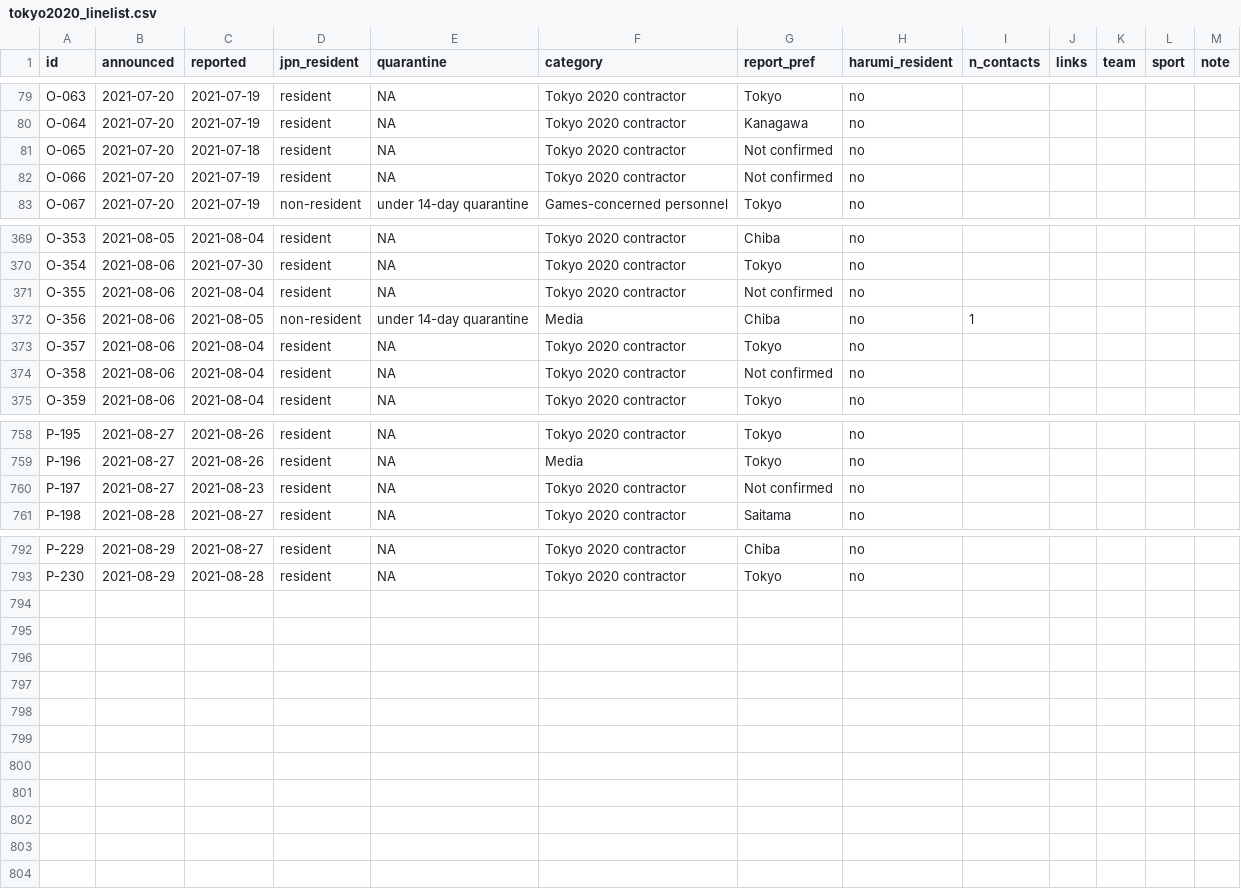
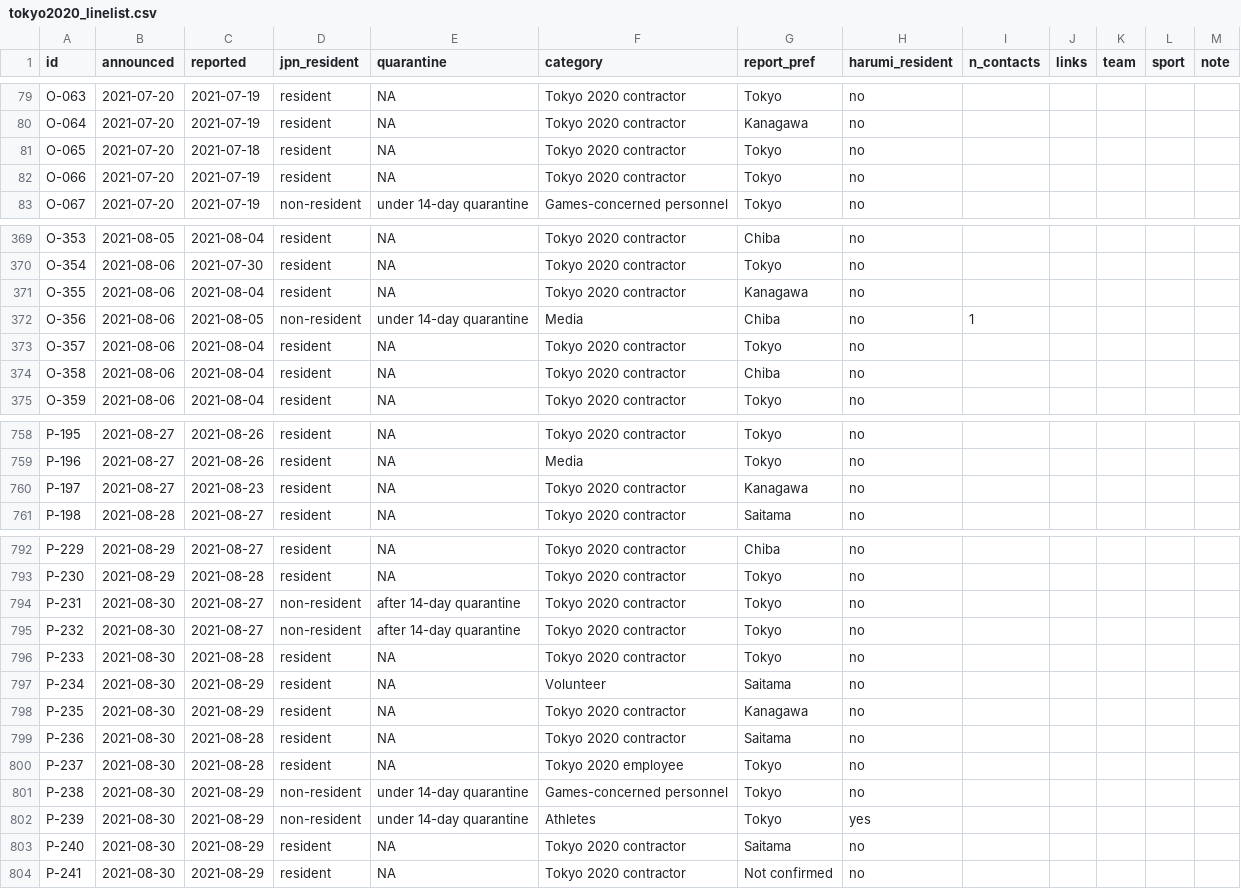
Before and after one commit to nlinton/covid19_tokyo2020, a CSV file: data/tokyo2020_linelist.csv, drawn as a sheet; only a part is shown, gaps mark what is left out.

Commit message:
Add data

```diff
--- a/data/tokyo2020_linelist.csv
+++ b/data/tokyo2020_linelist.csv
@@ -80,4 +80,4 @@ O-063,2021-07-20,2021-07-19,resident,NA,Tokyo 2020 contractor,Tokyo,no,,,,,
 O-064,2021-07-20,2021-07-19,resident,NA,Tokyo 2020 contractor,Kanagawa,no,,,,,
-O-065,2021-07-20,2021-07-18,resident,NA,Tokyo 2020 contractor,Not confirmed,no,,,,,
-O-066,2021-07-20,2021-07-19,resident,NA,Tokyo 2020 contractor,Not confirmed,no,,,,,
+O-065,2021-07-20,2021-07-18,resident,NA,Tokyo 2020 contractor,Tokyo,no,,,,,
+O-066,2021-07-20,2021-07-19,resident,NA,Tokyo 2020 contractor,Tokyo,no,,,,,
 O-067,2021-07-20,2021-07-19,non-resident,under 14-day quarantine,Games-concerned personnel,Tokyo,no,,,,,
@@ -370,6 +370,6 @@ O-353,2021-08-05,2021-08-04,resident,NA,Tokyo 2020 contractor,Chiba,no,,,,,
 O-354,2021-08-06,2021-07-30,resident,NA,Tokyo 2020 contractor,Tokyo,no,,,,,
-O-355,2021-08-06,2021-08-04,resident,NA,Tokyo 2020 contractor,Not confirmed,no,,,,,
+O-355,2021-08-06,2021-08-04,resident,NA,Tokyo 2020 contractor,Kanagawa,no,,,,,
 O-356,2021-08-06,2021-08-05,non-resident,under 14-day quarantine,Media,Chiba,no,1,,,,
 O-357,2021-08-06,2021-08-04,resident,NA,Tokyo 2020 contractor,Tokyo,no,,,,,
-O-358,2021-08-06,2021-08-04,resident,NA,Tokyo 2020 contractor,Not confirmed,no,,,,,
+O-358,2021-08-06,2021-08-04,resident,NA,Tokyo 2020 contractor,Chiba,no,,,,,
 O-359,2021-08-06,2021-08-04,resident,NA,Tokyo 2020 contractor,Tokyo,no,,,,,
@@ -759,3 +759,3 @@ P-195,2021-08-27,2021-08-26,resident,NA,Tokyo 2020 contractor,Tokyo,no,,,,,
 P-196,2021-08-27,2021-08-26,resident,NA,Media,Tokyo,no,,,,,
-P-197,2021-08-27,2021-08-23,resident,NA,Tokyo 2020 contractor,Not confirmed,no,,,,,
+P-197,2021-08-27,2021-08-23,resident,NA,Tokyo 2020 contractor,Kanagawa,no,,,,,
 P-198,2021-08-28,2021-08-27,resident,NA,Tokyo 2020 contractor,Saitama,no,,,,,
@@ -793 +793,12 @@ P-229,2021-08-29,2021-08-27,resident,NA,Tokyo 2020 contractor,Chiba,no,,,,,
 P-230,2021-08-29,2021-08-28,resident,NA,Tokyo 2020 contractor,Tokyo,no,,,,,
+P-231,2021-08-30,2021-08-27,non-resident,after 14-day quarantine,Tokyo 2020 contractor,Tokyo,no,,,,,
+P-232,2021-08-30,2021-08-27,non-resident,after 14-day quarantine,Tokyo 2020 contractor,Tokyo,no,,,,,
+P-233,2021-08-30,2021-08-28,resident,NA,Tokyo 2020 contractor,Tokyo,no,,,,,
+P-234,2021-08-30,2021-08-29,resident,NA,Volunteer,Saitama,no,,,,,
+P-235,2021-08-30,2021-08-29,resident,NA,Tokyo 2020 contractor,Kanagawa,no,,,,,
+P-236,2021-08-30,2021-08-28,resident,NA,Tokyo 2020 contractor,Saitama,no,,,,,
+P-237,2021-08-30,2021-08-28,resident,NA,Tokyo 2020 employee,Tokyo,no,,,,,
+P-238,2021-08-30,2021-08-29,non-resident,under 14-day quarantine,Games-concerned personnel,Tokyo,no,,,,,
+P-239,2021-08-30,2021-08-29,non-resident,under 14-day quarantine,Athletes,Tokyo,yes,,,,,
+P-240,2021-08-30,2021-08-29,resident,NA,Tokyo 2020 contractor,Saitama,no,,,,,
+P-241,2021-08-30,2021-08-29,resident,NA,Tokyo 2020 contractor,Not confirmed,no,,,,,
```
Also changed, not shown: data/tokyo2020_testing.csv, 4 other files.
